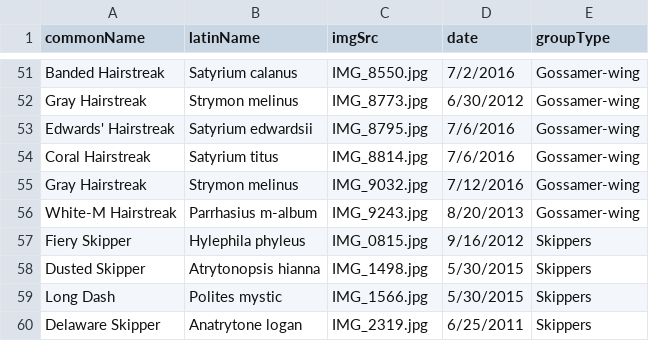
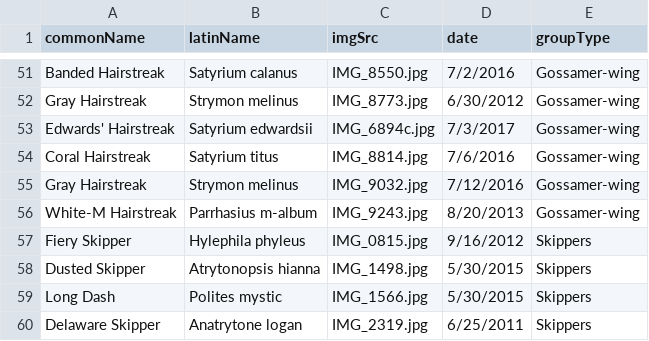
Before and after one commit to dmozzoni/ProjectOne, a CSV file: data.csv, drawn as a sheet; only a part is shown, gaps mark what is left out.

```diff
--- a/data.csv
+++ b/data.csv
@@ -52,3 +52,3 @@ Banded Hairstreak,Satyrium calanus,IMG_8550.jpg,7/2/2016,Gossamer-wing
 Gray Hairstreak,Strymon melinus,IMG_8773.jpg,6/30/2012,Gossamer-wing
-Edwards' Hairstreak,Satyrium edwardsii,IMG_8795.jpg,7/6/2016,Gossamer-wing
+Edwards' Hairstreak,Satyrium edwardsii,IMG_6894c.jpg,7/3/2017,Gossamer-wing
 Coral Hairstreak,Satyrium titus,IMG_8814.jpg,7/6/2016,Gossamer-wing
```
Also changed, not shown: 2 other files.
